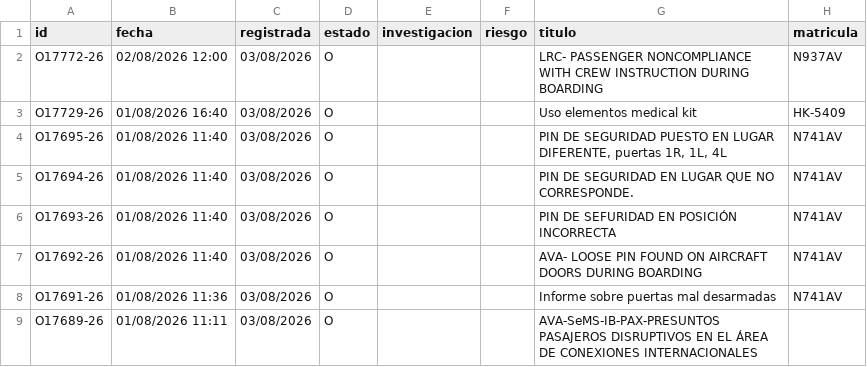
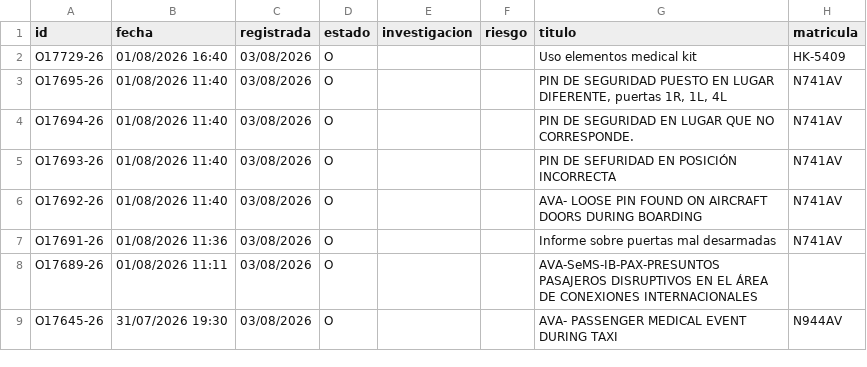
Before and after one commit to luibernip/segops, a CSV file: bitacora_cbn_real.csv, drawn as a sheet; only a part is shown; the shorter side is filled out with more unchanged rows; the diff names each change by its address in the sheet, - before the commit and + after, or states it on an @@ line.

```diff
--- a/bitacora_cbn_real.csv
+++ b/bitacora_cbn_real.csv
-row 2: O17772-26 | 02/08/2026 12:00 | 03/08/2026 | O |  |  | LRC- PASSENGER NONCOMPLIANCE WITH CREW INSTRUCTION DURING BOARDING | N937AV
```
Also changed, not shown: bitacora_cbn.csv, bitacora_grh.csv, 3 other files.
